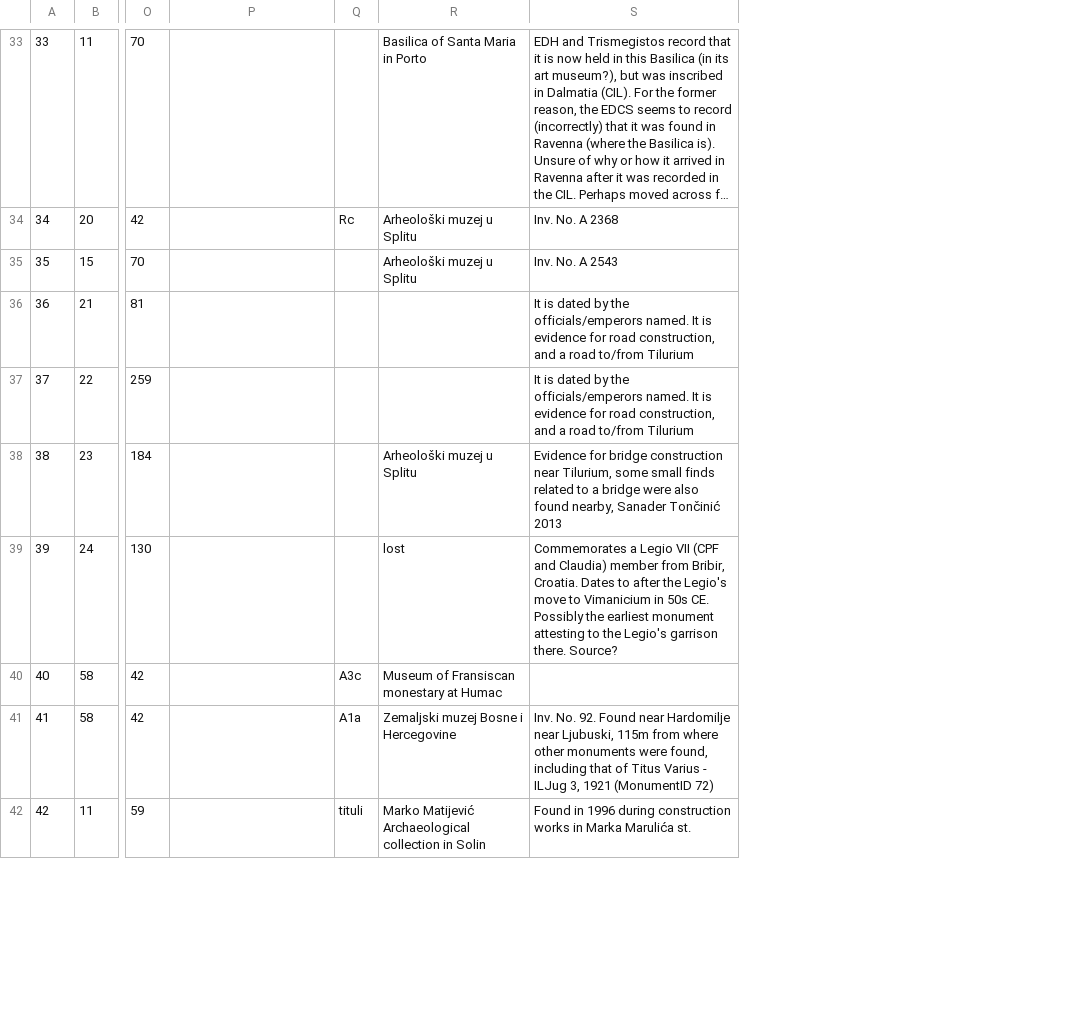
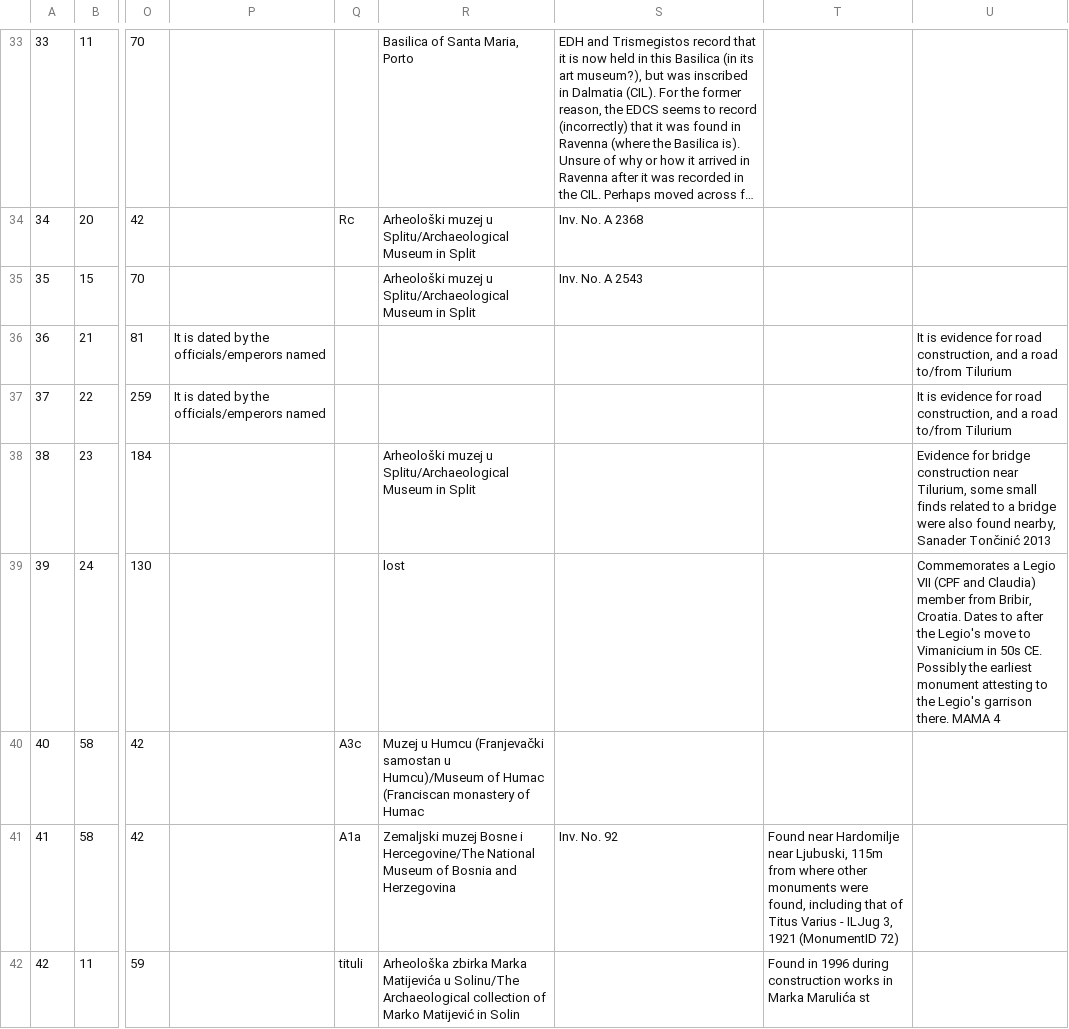
Before and after one commit to EwanSC/BromansCoopey, a CSV file: monument-spreadsheet.csv, drawn as a sheet; only a part is shown, gaps mark what is left out; long unchanged cells end in …; removed rows and columns are numbered as before the commit, all else as after; the diff covers the shown part only; the diff names each change by its address in the sheet, - before the commit and + after, or states it on an @@ line.

Commit message:
Making more defined 'notes' columns at end of monument table

```diff
--- a/monument-spreadsheet.csv
+++ b/monument-spreadsheet.csv
-column R, rows 33-42: Basilica of Santa Maria in Porto | Arheološki muzej u Splitu | Arheološki muzej u Splitu |  |  | Arheološki muzej u Splitu | lost | Museum of Fransiscan monestary at Humac | Zemaljski muzej Bosne i Hercegovine | Marko Matijević Archaeological collection in Solin
+column R, rows 33-42: Basilica of Santa Maria, Porto | Arheološki muzej u Splitu/Archaeological Museum in Split | Arheološki muzej u Splitu/Archaeological Museum in Split |  |  | Arheološki muzej u Splitu/Archaeological Museum in Split | lost | Muzej u Humcu (Franjevački samostan u Humcu)/Museum of Humac (Franciscan monastery of Humac | Zemaljski muzej Bosne i Hercegovine/The National Museum of Bosnia and Herzegovina | Arheološka zbirka Marka Matijevića u Solinu/The Archaeological collection of Marko Matijević in Solin
+column T, rows 41-42: Found near Hardomilje near Ljubuski, 115m from where other monuments were found, including that of Titus Varius - ILJug 3, 1921 (MonumentID 72) | Found in 1996 during construction works in Marka Marulića st
+column U, rows 36-39: It is evidence for road construction, and a road to/from Tilurium | It is evidence for road construction, and a road to/from Tilurium | Evidence for bridge construction near Tilurium, some small finds related to a bridge were also found nearby, Sanader Tončinić 2013 | Commemorates a Legio VII (CPF and Claudia) member from Bribir, Croatia. Dates to after the Legio's move to Vimanicium in 50s CE. Possibly the earliest monument attesting to the Legio's garrison there. MAMA 4
-P36:P37: (empty)
+P36:P37: It is dated by the officials/emperors named
-S36:S37: It is dated by the officials/emperors named. It is evidence for road construction, and a road to/from Tilurium
+S36:S37: (empty)
-S38: Evidence for bridge construction near Tilurium, some small finds related to a bridge were also found nearby, Sanader Tončinić 2013
+S38: (empty)
-S39: Commemorates a Legio VII (CPF and Claudia) member from Bribir, Croatia. Dates to after the Legio's move to Vimanicium in 50s CE. Possibly the earliest monument attesting to the Legio's garrison there. Source?
+S39: (empty)
-S41: Inv. No. 92. Found near Hardomilje near Ljubuski, 115m from where other monuments were found, including that of Titus Varius - ILJug 3, 1921 (MonumentID 72)
+S41: Inv. No. 92
-S42: Found in 1996 during construction works in Marka Marulića st.
+S42: (empty)
```
Also changed, not shown: 89 edited cells elsewhere in this file, 2 other files.
